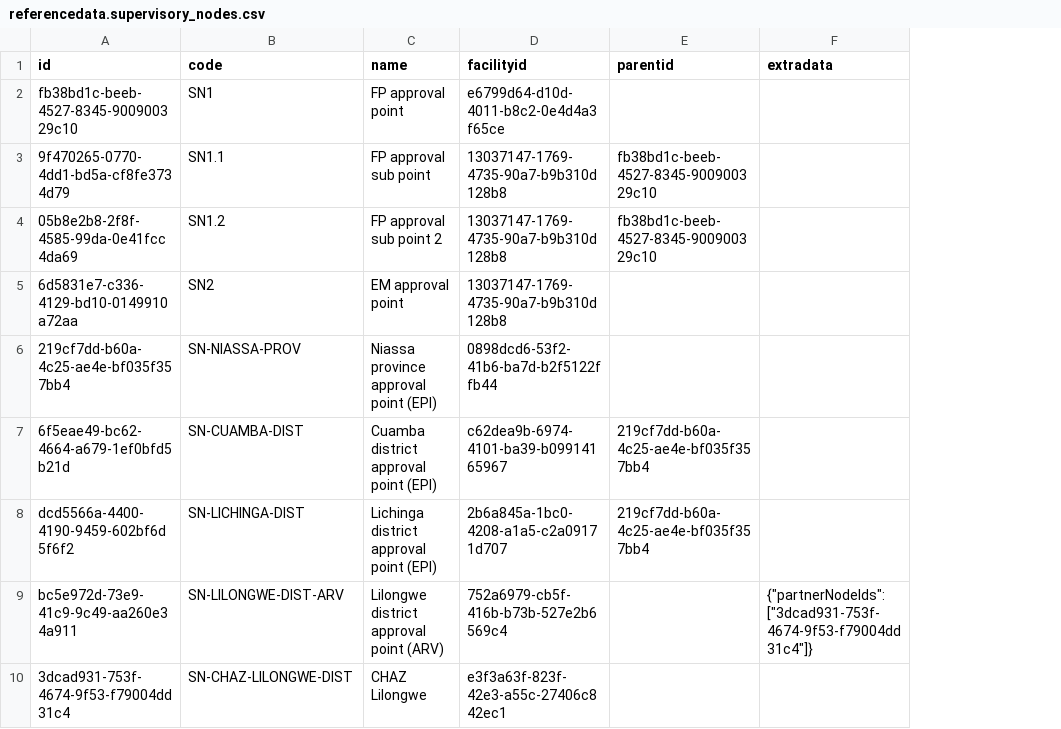
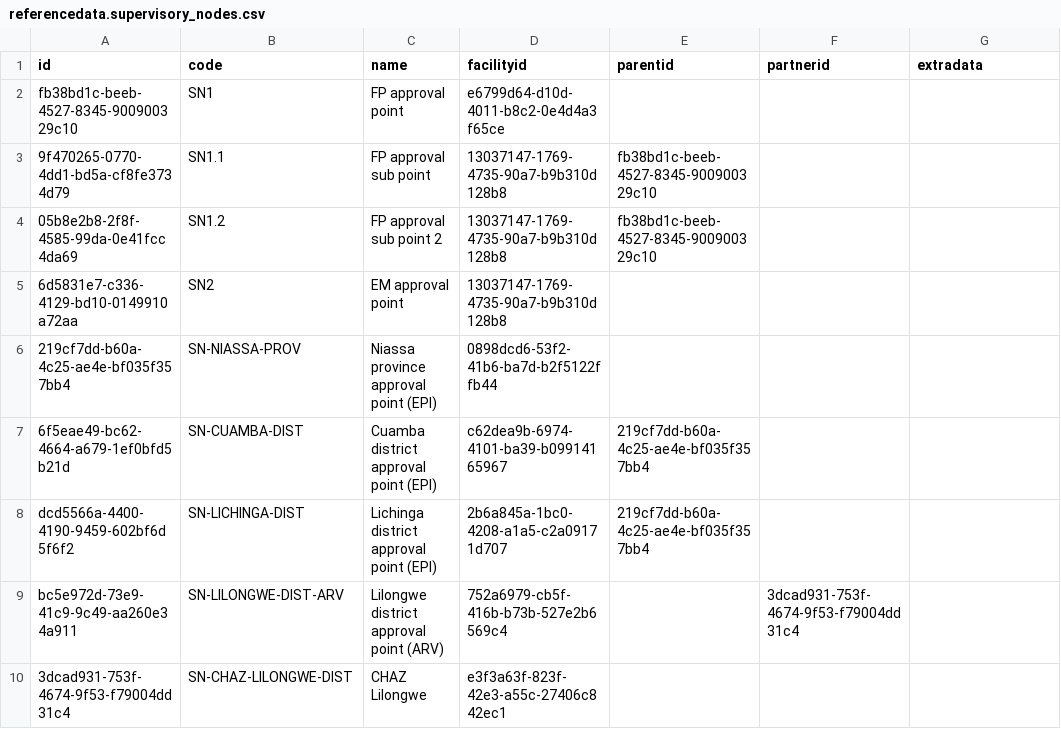
Before and after one commit to OpenLMIS/openlmis-referencedata, a CSV file: src/main/resources/db/demo-data/referencedata.supervisory_nodes.csv, drawn as a sheet; addresses are those after the commit; the diff names each change by its address in the sheet, - before the commit and + after, or states it on an @@ line.

Commit message:
OLMIS-5614: Added bidirectional relation between regular and partner nodes

```diff
--- a/src/main/resources/db/demo-data/referencedata.supervisory_nodes.csv
+++ b/src/main/resources/db/demo-data/referencedata.supervisory_nodes.csv
+column F (partnerid), row 9: 3dcad931-753f-4674-9f53-f79004dd31c4
-G9 (extradata): {"partnerNodeIds":["3dcad931-753f-4674-9f53-f79004dd31c4"]}
+G9 (extradata): (empty)
```
Also changed, not shown: 10 other files.
